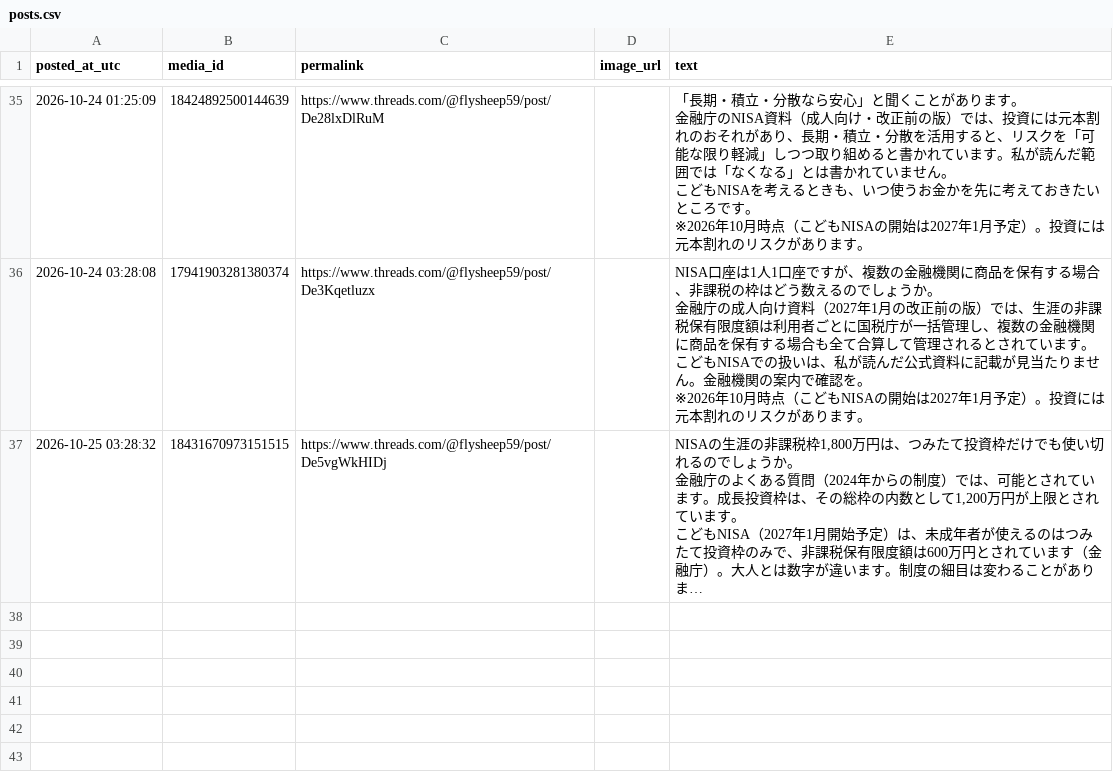
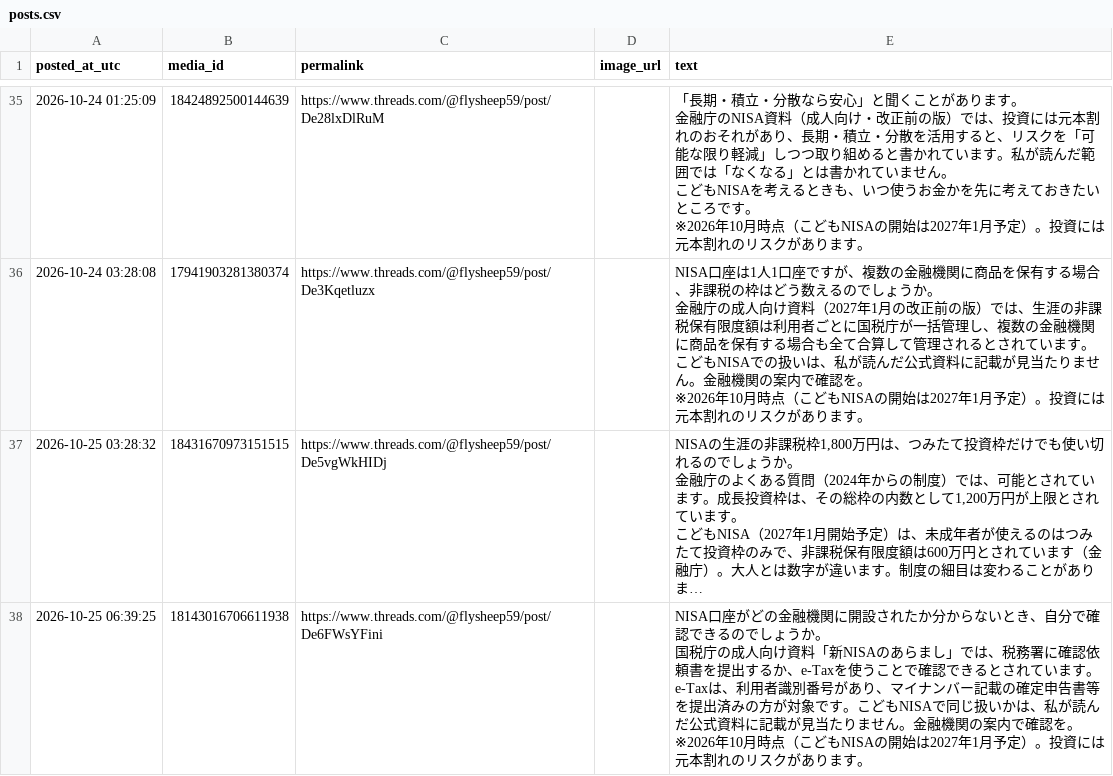
Before and after one commit to takochi92/afe, a CSV file: records/posts.csv, drawn as a sheet; only a part is shown, gaps mark what is left out; long unchanged cells end in …; ↵ is a line break in a cell; the diff names each change by its address in the sheet, - before the commit and + after, or states it on an @@ line.

```diff
--- a/records/posts.csv
+++ b/records/posts.csv
+row 38: 2026-10-25 06:39:25 | 18143016706611938 | https://www.threads.com/@flysheep59/post/De6FWsYFini |  | NISA口座がどの金融機関に開設されたか分からないとき、自分で確認できるのでしょうか。 ↵ 国税庁の成人向け資料「新NISAのあらまし」では、税務署に確認依頼書を提出するか、e-Taxを使うことで確認できるとされています。e-Taxは、利用者識別番号があり、マイナンバー記載の確定申告書等を提出済みの方が対象です。こどもNISAで同じ扱いかは、私が読んだ公式資料に記載が見当たりません。金融機関の案内で確認を。 ↵ ※2026年10月時点（こどもNISAの開始は2027年1月予定）。投資には元本割れのリスクがあります。
```
Also changed, not shown: 4 other files.
